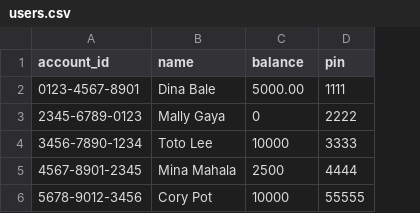
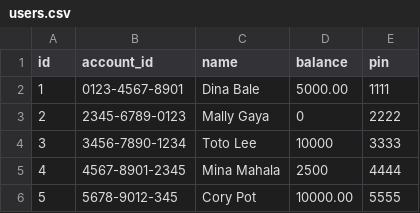
Before and after one commit to ketpadilla/cpe103-41l_2T2425-project, a CSV file: data/users.csv, drawn as a sheet; removed rows and columns are numbered as before the commit, all else as after; the diff names each change by its address in the sheet, - before the commit and + after, or states it on an @@ line.

```diff
--- a/data/users.csv
+++ b/data/users.csv
+column A (id), rows 2-5: 1 | 2 | 3 | 4
-row 6: 5678-9012-3456 | Cory Pot | 10000 | 55555
+row 6: 5 | 5678-9012-345 | Cory Pot | 10000.00 | 5555
```
Also changed, not shown: 2 other files.
